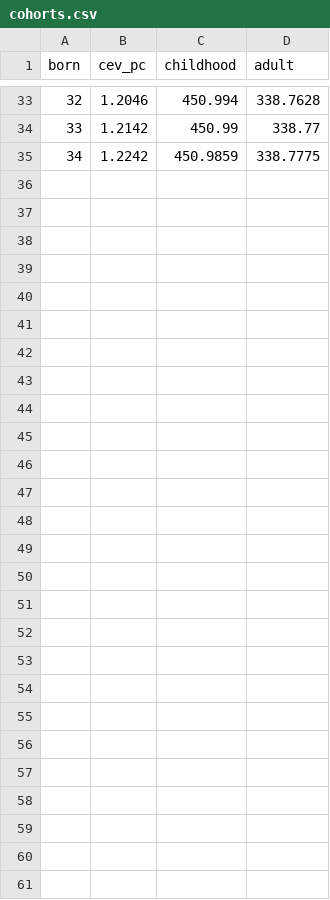
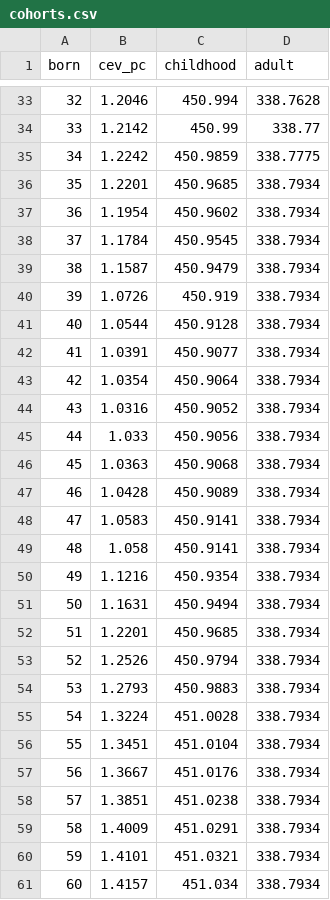
Before and after one commit to srotberg/housing_first_or_treatment_first_ask_the_kids_not_the_parents, a CSV file: results/transition/restart3g_loop0/cohorts.csv, drawn as a sheet; only a part is shown, gaps mark what is left out.

```diff
--- a/results/transition/restart3g_loop0/cohorts.csv
+++ b/results/transition/restart3g_loop0/cohorts.csv
@@ -35 +35,27 @@ born,cev_pc,childhood,adult
 34,1.2242,450.9859,338.7775
+35,1.2201,450.9685,338.7934
+36,1.1954,450.9602,338.7934
+37,1.1784,450.9545,338.7934
+38,1.1587,450.9479,338.7934
+39,1.0726,450.919,338.7934
+40,1.0544,450.9128,338.7934
+41,1.0391,450.9077,338.7934
+42,1.0354,450.9064,338.7934
+43,1.0316,450.9052,338.7934
+44,1.033,450.9056,338.7934
+45,1.0363,450.9068,338.7934
+46,1.0428,450.9089,338.7934
+47,1.0583,450.9141,338.7934
+48,1.058,450.9141,338.7934
+49,1.1216,450.9354,338.7934
+50,1.1631,450.9494,338.7934
+51,1.2201,450.9685,338.7934
+52,1.2526,450.9794,338.7934
+53,1.2793,450.9883,338.7934
+54,1.3224,451.0028,338.7934
+55,1.3451,451.0104,338.7934
+56,1.3667,451.0176,338.7934
+57,1.3851,451.0238,338.7934
+58,1.4009,451.0291,338.7934
+59,1.4101,451.0321,338.7934
+60,1.4157,451.034,338.7934
```
Also changed, not shown: 16 other files.
